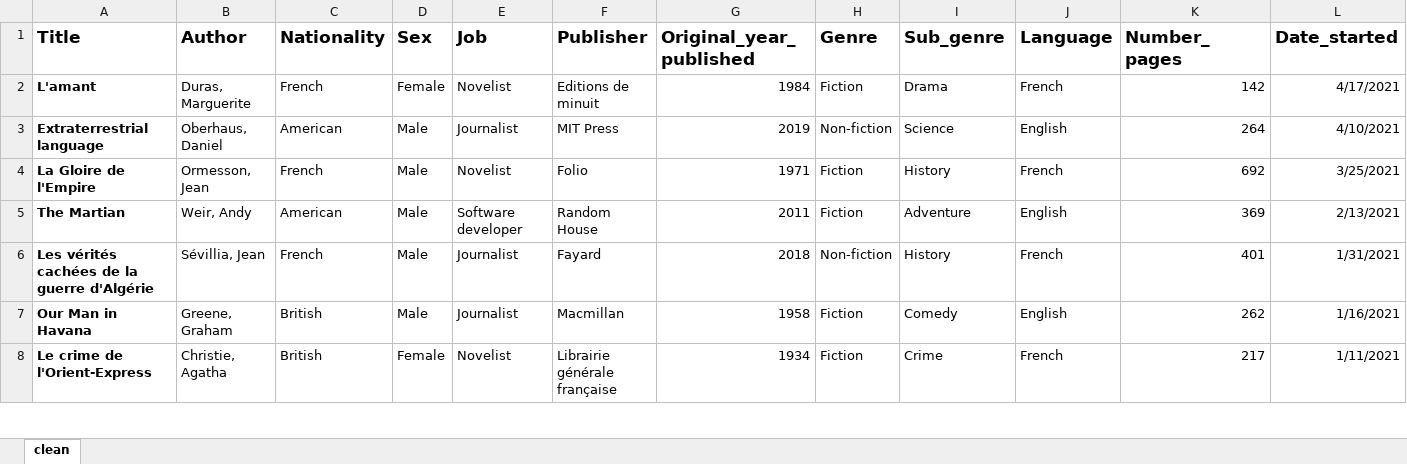
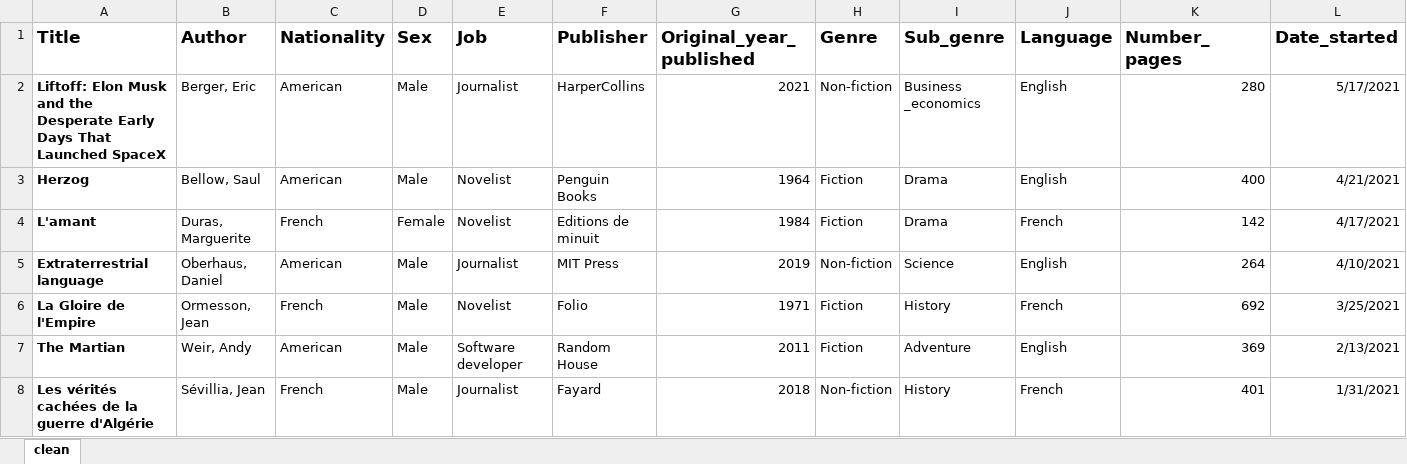
Before and after one commit to BCLG/b2dashapp, an Excel workbook: b2.xlsx, sheet clean, drawn as a sheet; only a part is shown; the shorter side is filled out with more unchanged rows; values as stored, in another font and other column widths than the file's, no borders; rows hold the shown columns only; the diff names each change by its address in the sheet, - before the commit and + after, or states it on an @@ line.

Commit message:
Add files via upload

```diff
--- a/b2.xlsx (sheet clean)
+++ b/b2.xlsx (sheet clean)
+row 2: Liftoff: Elon Musk and the Desperate Early Days That Launched SpaceX | Berger, Eric | American | Male | Journalist | HarperCollins | 2021 | Non-fiction | Business _economics | English | 280 | 5/17/2021
+row 3: Herzog | Bellow, Saul | American | Male | Novelist | Penguin Books | 1964 | Fiction | Drama | English | 400 | 4/21/2021
```
